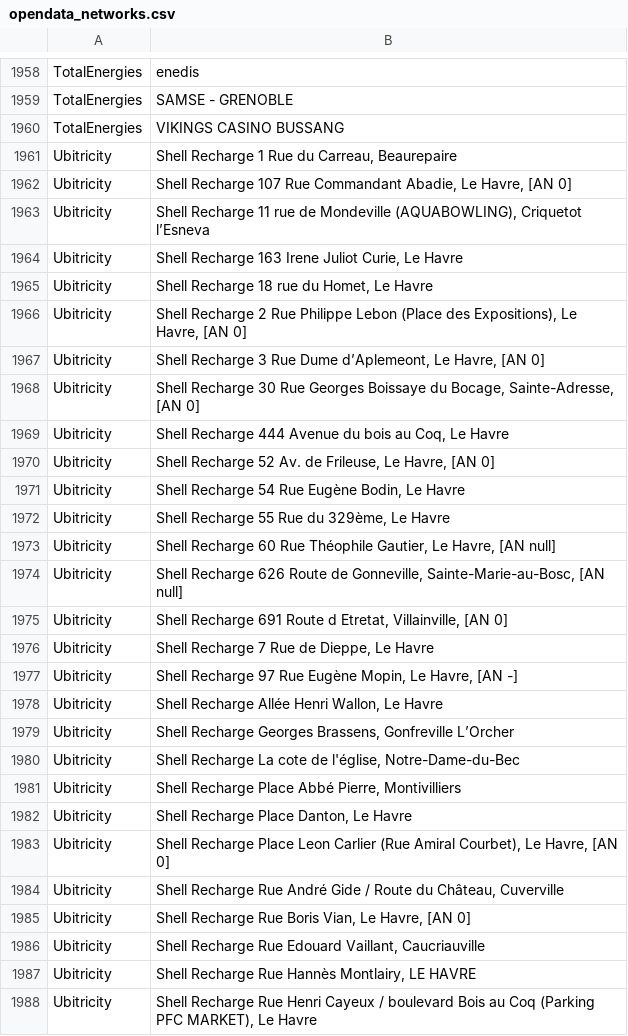
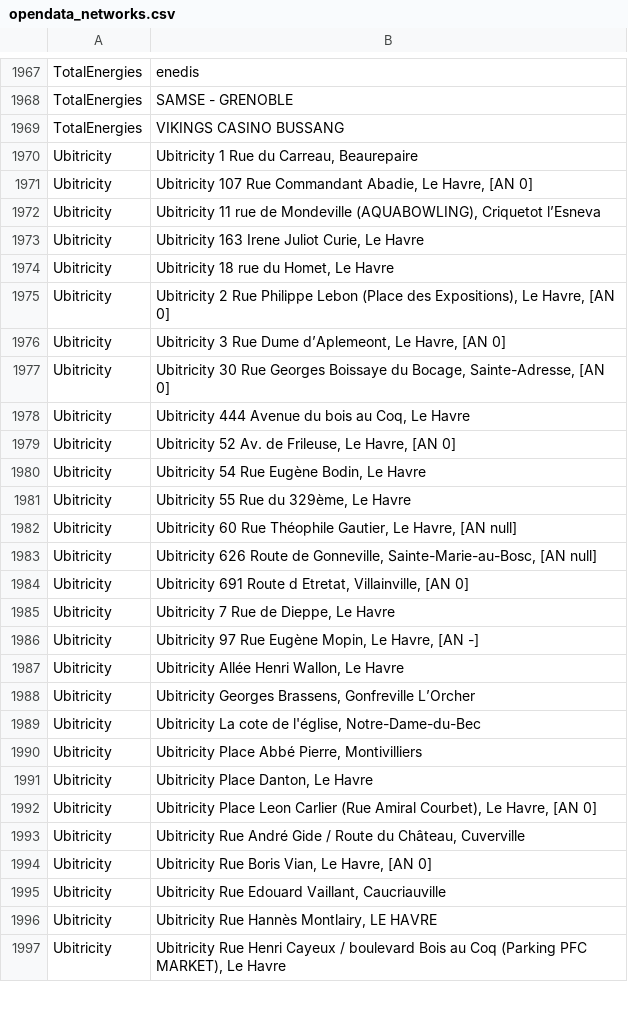
Before and after one commit to Jungle-Bus/ref-EU-EVSE, a CSV file: opendata_networks.csv, drawn as a sheet; only a part is shown, gaps mark what is left out; the diff covers the shown part only.

```diff
--- a/opendata_networks.csv
+++ b/opendata_networks.csv
@@ -1960,29 +1969,29 @@ TotalEnergies, SAMSE - GRENOBLE
 TotalEnergies, VIKINGS CASINO BUSSANG
-Ubitricity,"Shell Recharge 1 Rue du Carreau, Beaurepaire"
-Ubitricity,"Shell Recharge 107 Rue Commandant Abadie, Le Havre, [AN 0]"
-Ubitricity,"Shell Recharge 11 rue de Mondeville (AQUABOWLING), Criquetot l’Esneva"
-Ubitricity,"Shell Recharge 163 Irene Juliot Curie, Le Havre"
-Ubitricity,"Shell Recharge 18 rue du Homet, Le Havre"
-Ubitricity,"Shell Recharge 2 Rue Philippe Lebon (Place des Expositions), Le Havre, [AN 0]"
-Ubitricity,"Shell Recharge 3 Rue Dume d’Aplemeont, Le Havre, [AN 0]"
-Ubitricity,"Shell Recharge 30 Rue Georges Boissaye du Bocage, Sainte-Adresse, [AN 0]"
-Ubitricity,"Shell Recharge 444 Avenue du bois au Coq, Le Havre"
-Ubitricity,"Shell Recharge 52 Av. de Frileuse, Le Havre, [AN 0]"
-Ubitricity,"Shell Recharge 54 Rue Eugène Bodin, Le Havre"
-Ubitricity,"Shell Recharge 55 Rue du 329ème, Le Havre"
-Ubitricity,"Shell Recharge 60 Rue Théophile Gautier, Le Havre, [AN null]"
-Ubitricity,"Shell Recharge 626 Route de Gonneville, Sainte-Marie-au-Bosc, [AN null]"
-Ubitricity,"Shell Recharge 691 Route d Etretat, Villainville, [AN 0]"
-Ubitricity,"Shell Recharge 7 Rue de Dieppe, Le Havre"
-Ubitricity,"Shell Recharge 97 Rue Eugène Mopin, Le Havre, [AN -]"
-Ubitricity,"Shell Recharge Allée Henri Wallon, Le Havre"
-Ubitricity,"Shell Recharge Georges Brassens, Gonfreville L’Orcher"
-Ubitricity,"Shell Recharge La cote de l'église, Notre-Dame-du-Bec"
-Ubitricity,"Shell Recharge Place Abbé Pierre, Montivilliers"
-Ubitricity,"Shell Recharge Place Danton, Le Havre"
-Ubitricity,"Shell Recharge Place Leon Carlier (Rue Amiral Courbet), Le Havre, [AN 0]"
-Ubitricity,"Shell Recharge Rue André Gide / Route du Château, Cuverville"
-Ubitricity,"Shell Recharge Rue Boris Vian, Le Havre, [AN 0]"
-Ubitricity,"Shell Recharge Rue Edouard Vaillant, Caucriauville"
-Ubitricity,"Shell Recharge Rue Hannès Montlairy, LE HAVRE"
-Ubitricity,"Shell Recharge Rue Henri Cayeux / boulevard Bois au Coq (Parking PFC MARKET), Le Havre"
+Ubitricity,"Ubitricity 1 Rue du Carreau, Beaurepaire"
+Ubitricity,"Ubitricity 107 Rue Commandant Abadie, Le Havre, [AN 0]"
+Ubitricity,"Ubitricity 11 rue de Mondeville (AQUABOWLING), Criquetot l’Esneva"
+Ubitricity,"Ubitricity 163 Irene Juliot Curie, Le Havre"
+Ubitricity,"Ubitricity 18 rue du Homet, Le Havre"
+Ubitricity,"Ubitricity 2 Rue Philippe Lebon (Place des Expositions), Le Havre, [AN 0]"
+Ubitricity,"Ubitricity 3 Rue Dume d’Aplemeont, Le Havre, [AN 0]"
+Ubitricity,"Ubitricity 30 Rue Georges Boissaye du Bocage, Sainte-Adresse, [AN 0]"
+Ubitricity,"Ubitricity 444 Avenue du bois au Coq, Le Havre"
+Ubitricity,"Ubitricity 52 Av. de Frileuse, Le Havre, [AN 0]"
+Ubitricity,"Ubitricity 54 Rue Eugène Bodin, Le Havre"
+Ubitricity,"Ubitricity 55 Rue du 329ème, Le Havre"
+Ubitricity,"Ubitricity 60 Rue Théophile Gautier, Le Havre, [AN null]"
+Ubitricity,"Ubitricity 626 Route de Gonneville, Sainte-Marie-au-Bosc, [AN null]"
+Ubitricity,"Ubitricity 691 Route d Etretat, Villainville, [AN 0]"
+Ubitricity,"Ubitricity 7 Rue de Dieppe, Le Havre"
+Ubitricity,"Ubitricity 97 Rue Eugène Mopin, Le Havre, [AN -]"
+Ubitricity,"Ubitricity Allée Henri Wallon, Le Havre"
+Ubitricity,"Ubitricity Georges Brassens, Gonfreville L’Orcher"
+Ubitricity,"Ubitricity La cote de l'église, Notre-Dame-du-Bec"
+Ubitricity,"Ubitricity Place Abbé Pierre, Montivilliers"
+Ubitricity,"Ubitricity Place Danton, Le Havre"
+Ubitricity,"Ubitricity Place Leon Carlier (Rue Amiral Courbet), Le Havre, [AN 0]"
+Ubitricity,"Ubitricity Rue André Gide / Route du Château, Cuverville"
+Ubitricity,"Ubitricity Rue Boris Vian, Le Havre, [AN 0]"
+Ubitricity,"Ubitricity Rue Edouard Vaillant, Caucriauville"
+Ubitricity,"Ubitricity Rue Hannès Montlairy, LE HAVRE"
+Ubitricity,"Ubitricity Rue Henri Cayeux / boulevard Bois au Coq (Parking PFC MARKET), Le Havre"
```
Also changed, not shown: 42 added rows, 4 removed rows and 8 edited cells elsewhere in this file.
